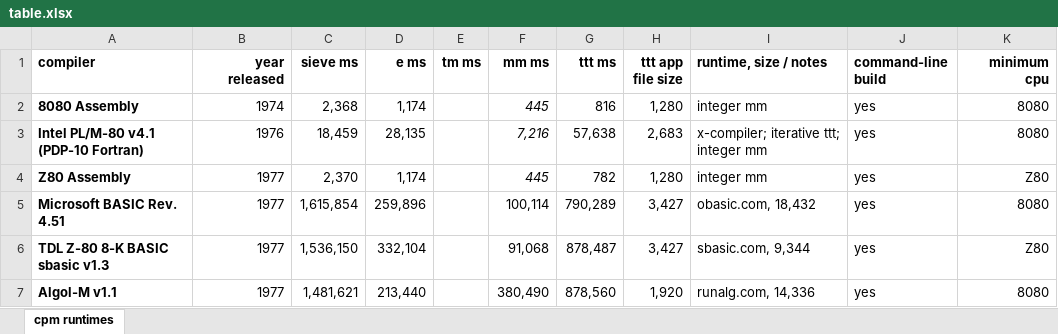
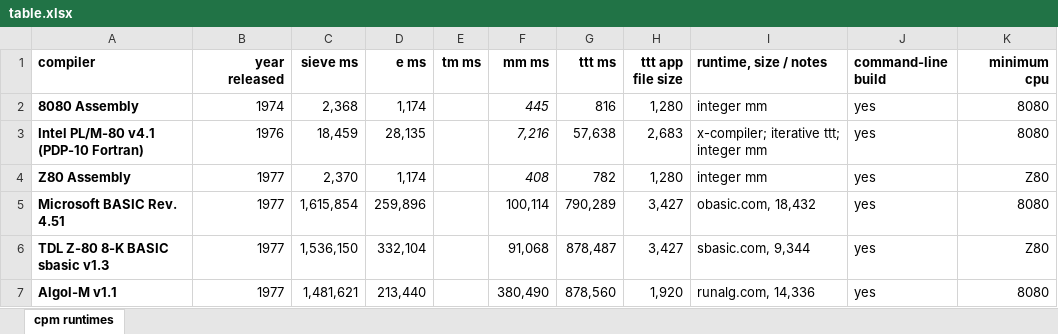
Before and after one commit to davidly/cpm_compilers, an Excel workbook: images/table.xlsx, sheet cpm runtimes, drawn as a sheet; only a part is shown; values as stored, in another font and other column widths than the file's, no borders; conditional formats not drawn; the diff names each change by its address in the sheet, - before the commit and + after, or states it on an @@ line.

```diff
--- a/images/table.xlsx (sheet cpm runtimes)
+++ b/images/table.xlsx (sheet cpm runtimes)
-F4 (mm ms): 445
+F4 (mm ms): 408
```
Also changed, not shown: 2 other files.
